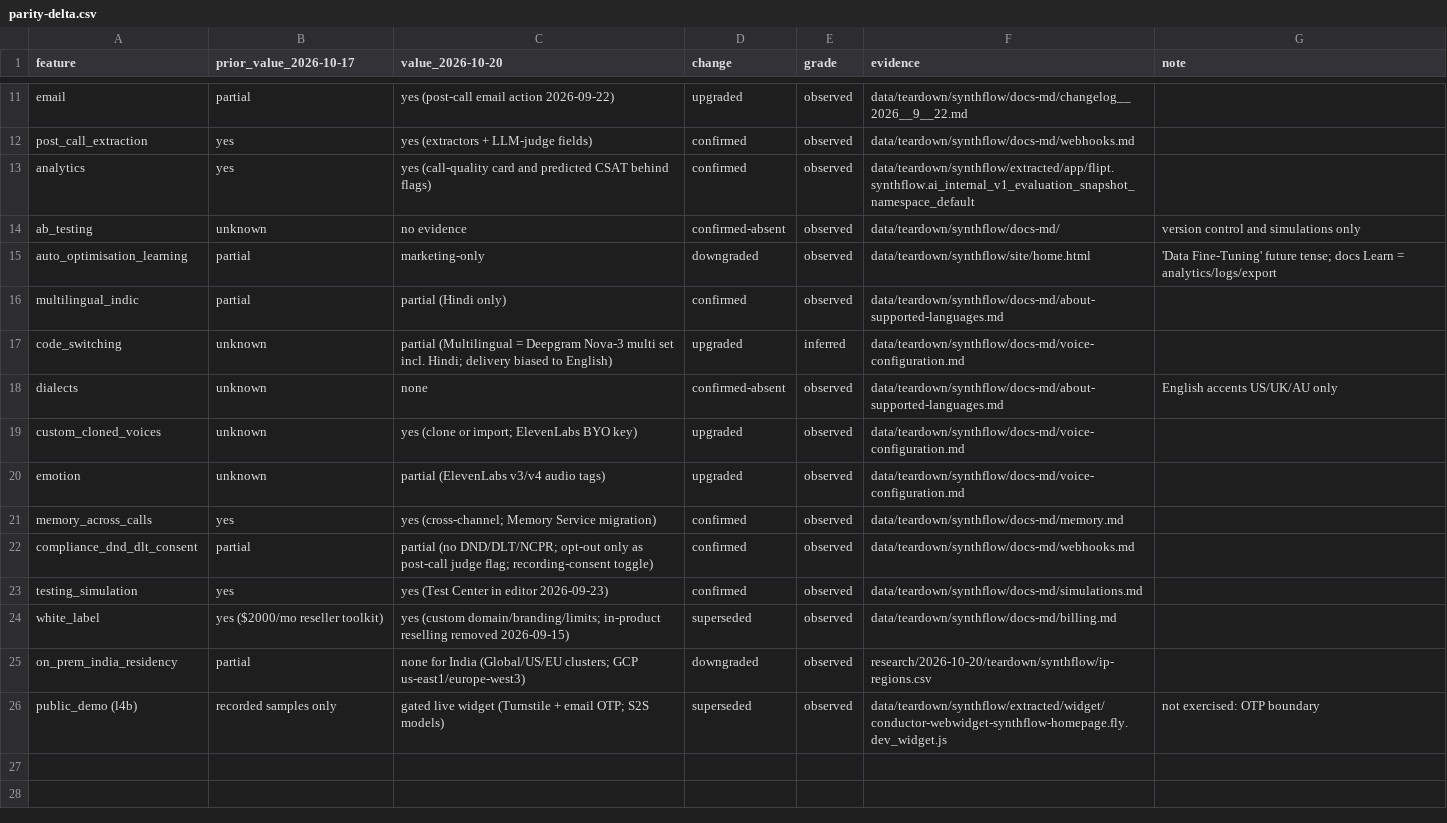
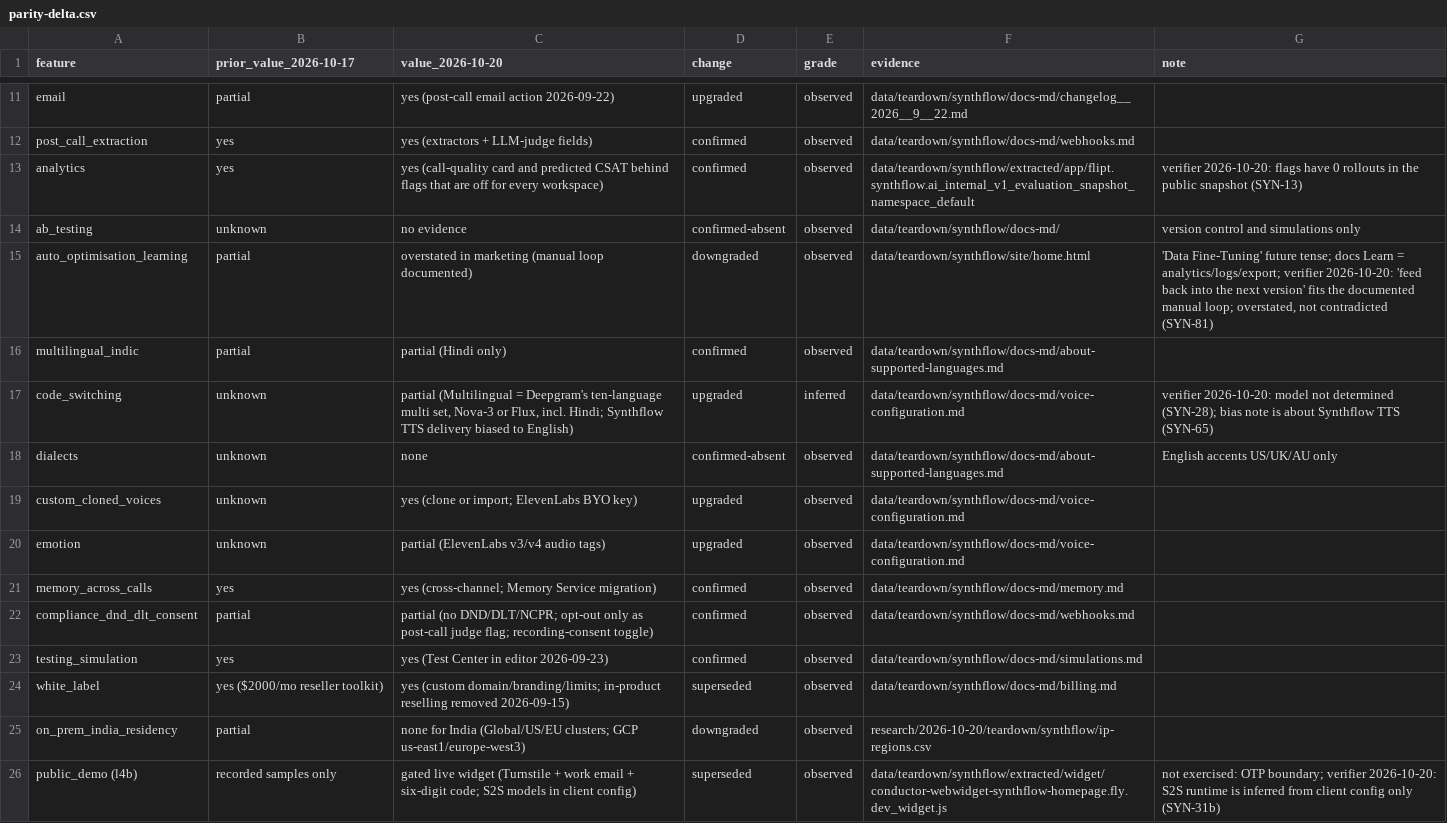
Before and after one commit to raghavsharma2003/sales-enabler, a CSV file: research/2026-10-20/teardown/synthflow/parity-delta.csv, drawn as a sheet; only a part is shown, gaps mark what is left out; the diff names each change by its address in the sheet, - before the commit and + after, or states it on an @@ line.

```diff
--- a/research/2026-10-20/teardown/synthflow/parity-delta.csv
+++ b/research/2026-10-20/teardown/synthflow/parity-delta.csv
-C13 (value_2026-10-20): …CSAT behind flags)
+C13 (value_2026-10-20): …CSAT behind flags that are off for every workspace)
-G13 (note): (empty)
+G13 (note): verifier 2026-10-20: flags have 0 rollouts in the public snapshot (SYN-13)
-C15 (value_2026-10-20): marketing-only
+C15 (value_2026-10-20): overstated in marketing (manual loop documented)
-G15 (note): …Learn = analytics/logs/export
+G15 (note): …Learn = analytics/logs/export; verifier 2026-10-20: 'feed back into the next version' fits the documented manual loop; overstated, not contradicted (SYN-81)
-C17 (value_2026-10-20): …(Multilingual = Deepgram Nova-3 multi set incl. Hindi; delivery biased…
+C17 (value_2026-10-20): …(Multilingual = Deepgram's ten-language multi set, Nova-3 or Flux, incl. Hindi; Synthflow TTS delivery biased…
-G17 (note): (empty)
+G17 (note): verifier 2026-10-20: model not determined (SYN-28); bias note is about Synthflow TTS (SYN-65)
-C26 (value_2026-10-20): …(Turnstile + email OTP; S2S models)
+C26 (value_2026-10-20): …(Turnstile + work email + six-digit code; S2S models in client config)
-G26 (note): …exercised: OTP boundary
+G26 (note): …exercised: OTP boundary; verifier 2026-10-20: S2S runtime is inferred from client config only (SYN-31b)
```
Also changed, not shown: research/2026-10-20/teardown/exotel/manifest.csv, research/2026-10-20/teardown/exotel/parity-delta.csv, 49 other files.
